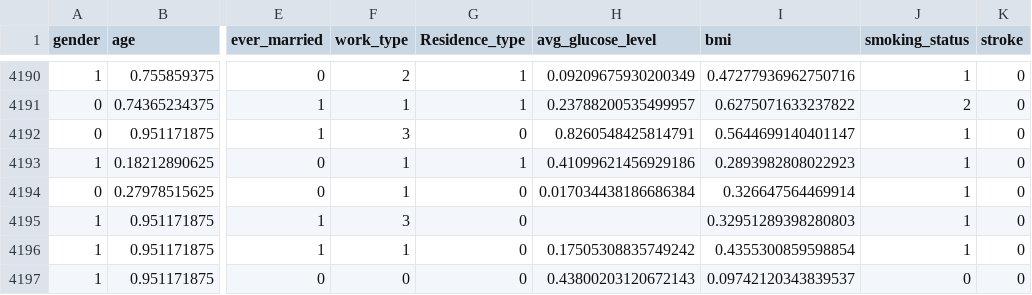
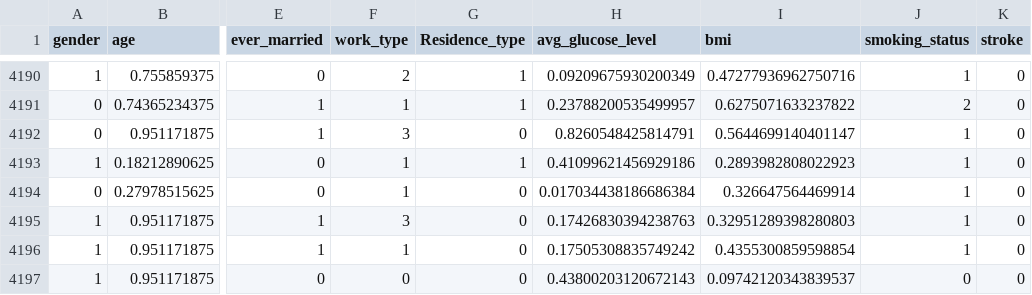
Before and after one commit to acotanor/SAD_Plantilla, a CSV file: datasets/brain_stroke_vitaminado_limpios.csv, drawn as a sheet; only a part is shown, gaps mark what is left out; the diff names each change by its address in the sheet, - before the commit and + after, or states it on an @@ line.

Commit message:
Corrección missing value.

```diff
--- a/datasets/brain_stroke_vitaminado_limpios.csv
+++ b/datasets/brain_stroke_vitaminado_limpios.csv
-H4195 (avg_glucose_level): (empty)
+H4195 (avg_glucose_level): 0.17426830394238763
```
